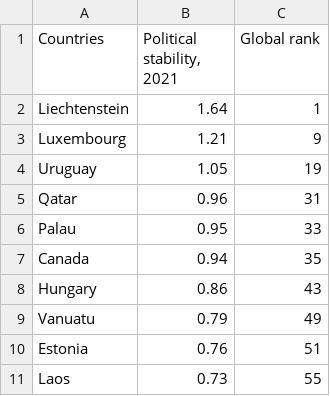
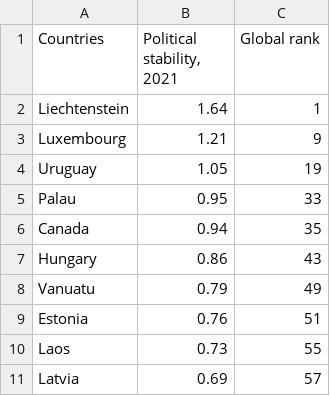
Before and after one commit to olilambourn/olilambourn.github.io, a CSV file: political_stability.csv, drawn as a sheet; only a part is shown; the shorter side is filled out with more unchanged rows; the diff names each change by its address in the sheet, - before the commit and + after, or states it on an @@ line.

Commit message:
Update political_stability.csv

```diff
--- a/political_stability.csv
+++ b/political_stability.csv
-row 5: Qatar | 0.96 | 31
```
